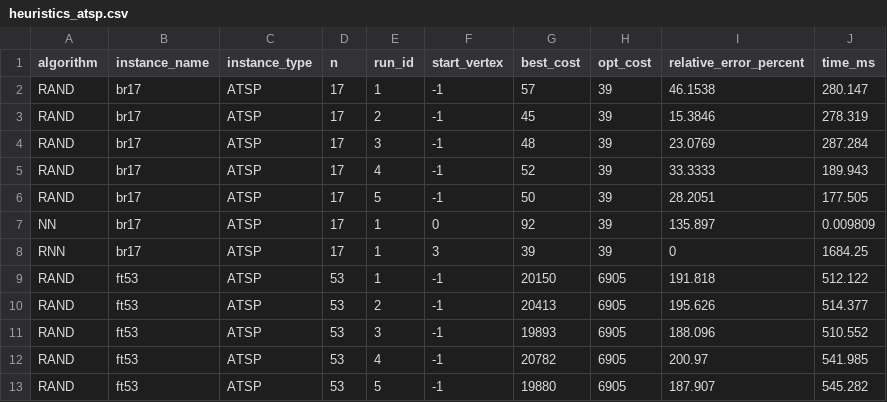
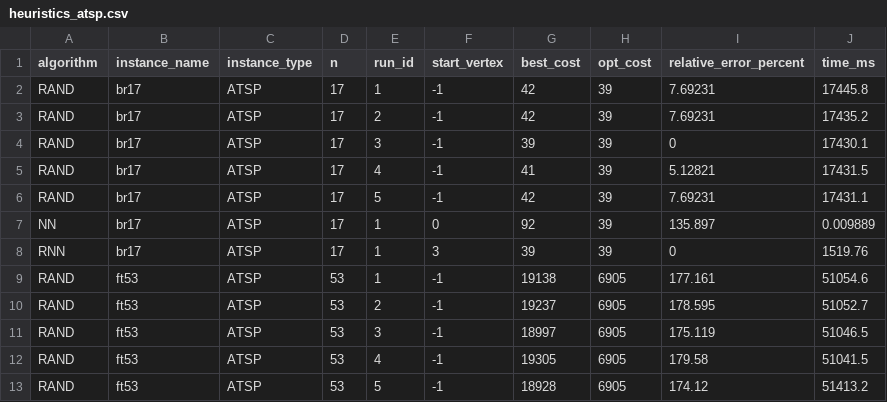
Before and after one commit to Przemo200/PEA_zad1, a CSV file: results/heuristics_atsp.csv, drawn as a sheet; only a part is shown; the diff covers the shown part only.

```diff
--- a/results/heuristics_atsp.csv
+++ b/results/heuristics_atsp.csv
@@ -1,13 +1,13 @@
 algorithm,instance_name,instance_type,n,run_id,start_vertex,best_cost,opt_cost,relative_error_percent,time_ms
-RAND,br17,ATSP,17,1,-1,57,39,46.1538,280.147
-RAND,br17,ATSP,17,2,-1,45,39,15.3846,278.319
-RAND,br17,ATSP,17,3,-1,48,39,23.0769,287.284
-RAND,br17,ATSP,17,4,-1,52,39,33.3333,189.943
-RAND,br17,ATSP,17,5,-1,50,39,28.2051,177.505
-NN,br17,ATSP,17,1,0,92,39,135.897,0.009809
-RNN,br17,ATSP,17,1,3,39,39,0,1684.25
-RAND,ft53,ATSP,53,1,-1,20150,6905,191.818,512.122
-RAND,ft53,ATSP,53,2,-1,20413,6905,195.626,514.377
-RAND,ft53,ATSP,53,3,-1,19893,6905,188.096,510.552
-RAND,ft53,ATSP,53,4,-1,20782,6905,200.97,541.985
-RAND,ft53,ATSP,53,5,-1,19880,6905,187.907,545.282
+RAND,br17,ATSP,17,1,-1,42,39,7.69231,17445.8
+RAND,br17,ATSP,17,2,-1,42,39,7.69231,17435.2
+RAND,br17,ATSP,17,3,-1,39,39,0,17430.1
+RAND,br17,ATSP,17,4,-1,41,39,5.12821,17431.5
+RAND,br17,ATSP,17,5,-1,42,39,7.69231,17431.1
+NN,br17,ATSP,17,1,0,92,39,135.897,0.009889
+RNN,br17,ATSP,17,1,3,39,39,0,1519.76
+RAND,ft53,ATSP,53,1,-1,19138,6905,177.161,51054.6
+RAND,ft53,ATSP,53,2,-1,19237,6905,178.595,51052.7
+RAND,ft53,ATSP,53,3,-1,18997,6905,175.119,51046.5
+RAND,ft53,ATSP,53,4,-1,19305,6905,179.58,51041.5
+RAND,ft53,ATSP,53,5,-1,18928,6905,174.12,51413.2
```
Also changed, not shown: 87 edited cells elsewhere in this file, results/bf_atsp_final(6-12).csv, results/bf_tsp_final(6-12).csv, 21 other files.
